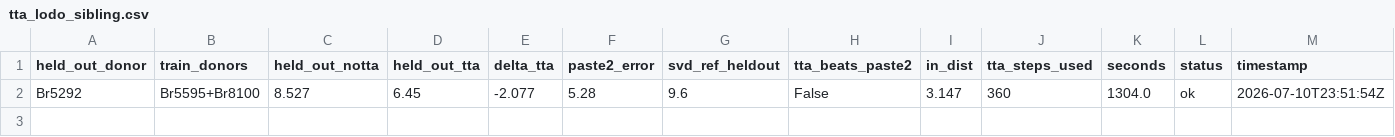
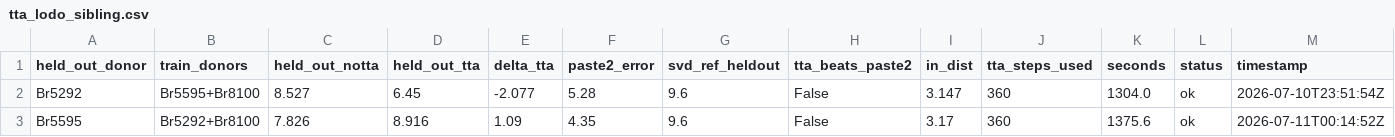
Before and after one commit to Senekw/sutura-genomics, a CSV file: research/results/tta_lodo_sibling.csv, drawn as a sheet; only a part is shown; rows hold the shown columns only; the diff names each change by its address in the sheet, - before the commit and + after, or states it on an @@ line.

```diff
--- a/research/results/tta_lodo_sibling.csv
+++ b/research/results/tta_lodo_sibling.csv
+row 3: Br5595 | Br5292+Br8100 | 7.826 | 8.916 | 1.09 | 4.35 | 9.6 | False | 3.17 | 360 | 1375.6 | ok | 2026-07-11T00:14:52Z
```
Also changed, not shown: 3 other files.
